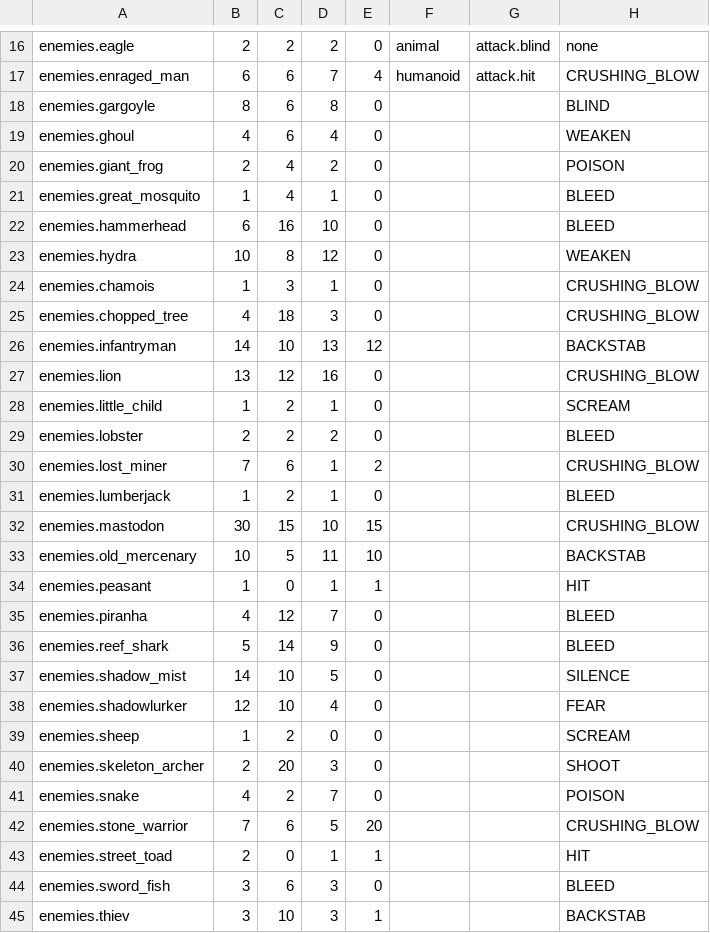
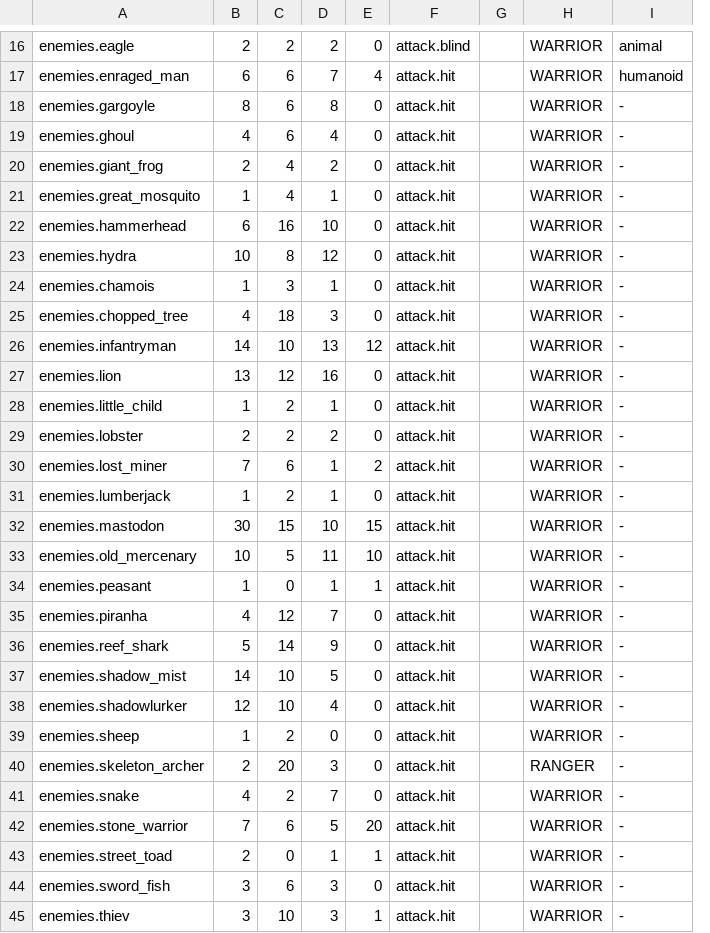
Before and after one commit to lancvslav/TheGame, a CSV file: resources/data/enemies/enemies.csv, drawn as a sheet; only a part is shown, gaps mark what is left out; removed rows and columns are numbered as before the commit, all else as after; the diff covers the shown part only; the diff names each change by its address in the sheet, - before the commit and + after, or states it on an @@ line.

```diff
--- a/resources/data/enemies/enemies.csv
+++ b/resources/data/enemies/enemies.csv
-column F, rows 16-17: animal | humanoid
-column H, rows 16-45: none | CRUSHING_BLOW | BLIND | WEAKEN | POISON | BLEED | BLEED | WEAKEN | CRUSHING_BLOW | CRUSHING_BLOW | BACKSTAB | CRUSHING_BLOW | SCREAM | BLEED | CRUSHING_BLOW | BLEED | CRUSHING_BLOW | BACKSTAB | HIT | BLEED | BLEED | SILENCE | FEAR | SCREAM | SHOOT | POISON | CRUSHING_BLOW | HIT | BLEED | BACKSTAB
+column G, empty
+column H, rows 16-45: WARRIOR | WARRIOR | WARRIOR | WARRIOR | WARRIOR | WARRIOR | WARRIOR | WARRIOR | WARRIOR | WARRIOR | WARRIOR | WARRIOR | WARRIOR | WARRIOR | WARRIOR | WARRIOR | WARRIOR | WARRIOR | WARRIOR | WARRIOR | WARRIOR | WARRIOR | WARRIOR | WARRIOR | RANGER | WARRIOR | WARRIOR | WARRIOR | WARRIOR | WARRIOR
+column I, rows 16-45: animal | humanoid | - | - | - | - | - | - | - | - | - | - | - | - | - | - | - | - | - | - | - | - | - | - | - | - | - | - | - | -
-F18:F45: (empty)
+F18:F45: attack.hit
```
Also changed, not shown: 9 edited cells elsewhere in this file, 10 other files.
